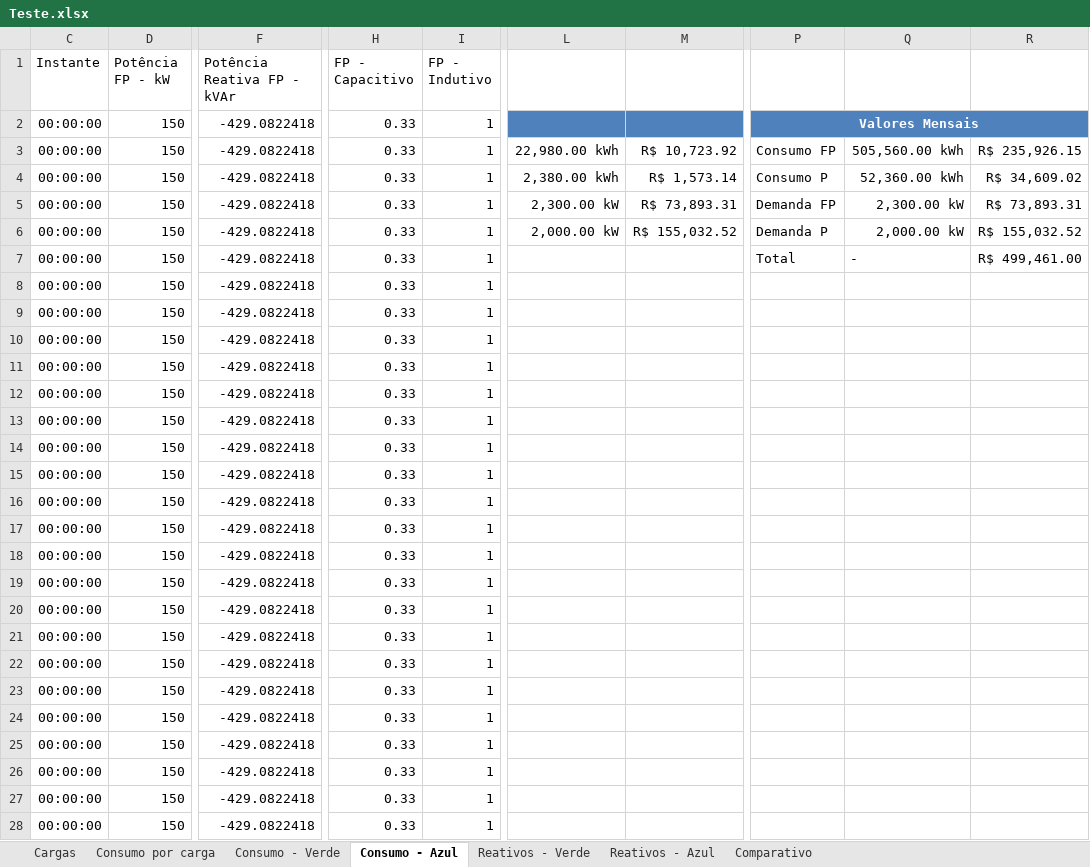
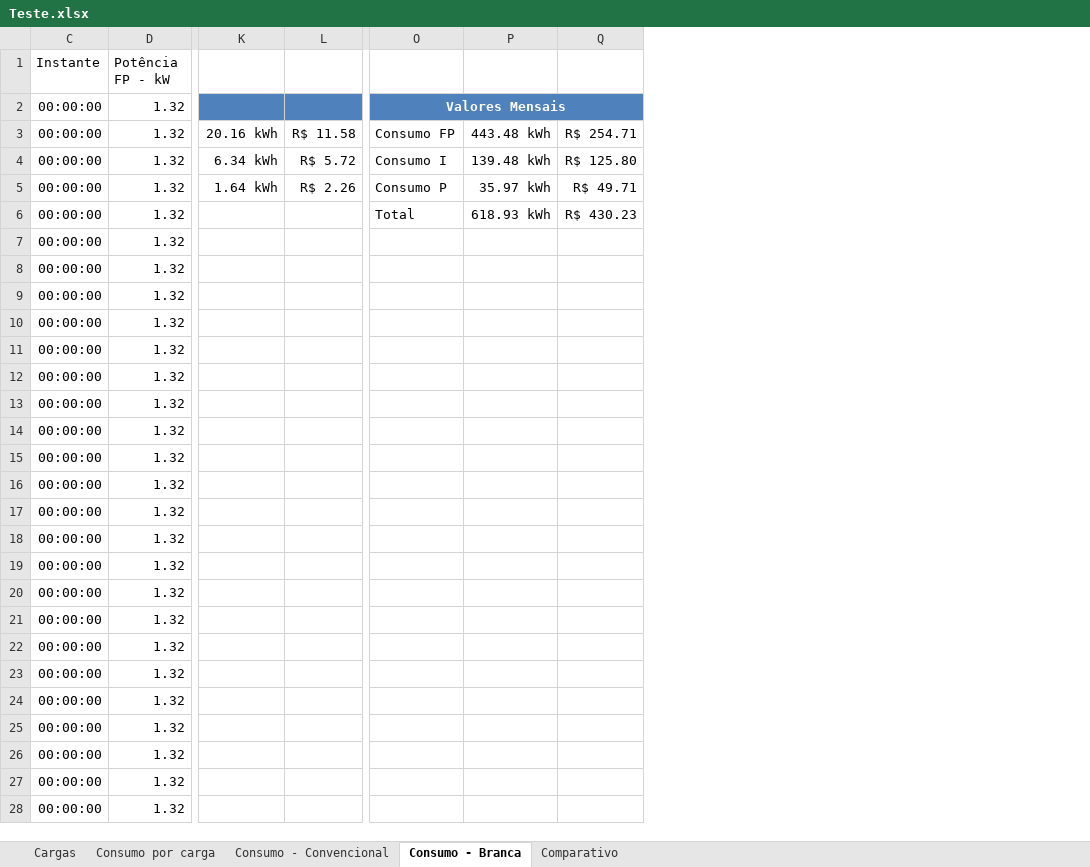
Before and after one commit to Rodrigo-SE03/tcc, an Excel workbook: arquivos/Teste.xlsx, sheet Consumo - Branca, drawn as a sheet; only a part is shown, gaps mark what is left out; values as stored, in another font and other column widths than the file's, no borders; charts and pictures and table styles not drawn; removed rows and columns are numbered as before the commit, all else as after; the diff covers the shown part only; the diff names each change by its address in the sheet, - before the commit and + after, or states it on an @@ line.

Commit message:
Ajuste no gráfico de fator de potência

```diff
--- a/arquivos/Teste.xlsx (sheet Consumo - Branca)
+++ b/arquivos/Teste.xlsx (sheet Consumo - Branca)
-sheet tab: Consumo - Verde
+sheet tab: Consumo - Convencional
-sheet tab: Consumo - Azul
+sheet tab: Consumo - Branca
-sheet tab: Reativos - Verde
-sheet tab: Reativos - Azul
-column F (Potência Reativa FP - kVAr), rows 2-28: all -429.0822418
-column H (FP - Capacitivo), rows 2-28: all 0.33
-column I (FP - Indutivo), rows 2-28: all 1
-column L, rows 3-6: 22,980.00 kWh | 2,380.00 kWh | 2,300.00 kW | 2,000.00 kW
-column M, rows 3-6: R$ 10,723.92 | R$ 1,573.14 | R$ 73,893.31 | R$ 155,032.52
+column K, rows 3-5: 20.16 kWh | 6.34 kWh | 1.64 kWh
+column L, rows 3-5: R$ 11.58 | R$ 5.72 | R$ 2.26
-column Q, rows 3-7: 505,560.00 kWh | 52,360.00 kWh | 2,300.00 kW | 2,000.00 kW | -
-column R, rows 3-7: R$ 235,926.15 | R$ 34,609.02 | R$ 73,893.31 | R$ 155,032.52 | R$ 499,461.00
+column P, rows 3-6: 443.48 kWh | 139.48 kWh | 35.97 kWh | 618.93 kWh
+column Q, rows 3-6: R$ 254.71 | R$ 125.80 | R$ 49.71 | R$ 430.23
-D2:D28 (Potência FP - kW): 150
+D2:D28 (Potência FP - kW): 1.32
-O4: Consumo P
+O4: Consumo I
-O5: Demanda FP
+O5: Consumo P
-O6: Demanda P
+O6: Total
-O7: Total
+O7: (empty)
```
Also changed, not shown: 2 added columns and 1717 edited cells elsewhere in this sheet, sheet Consumo - Convencional, sheet Consumo por carga, sheet Cargas, sheet Comparativo, charts or pictures, 2 other files.
